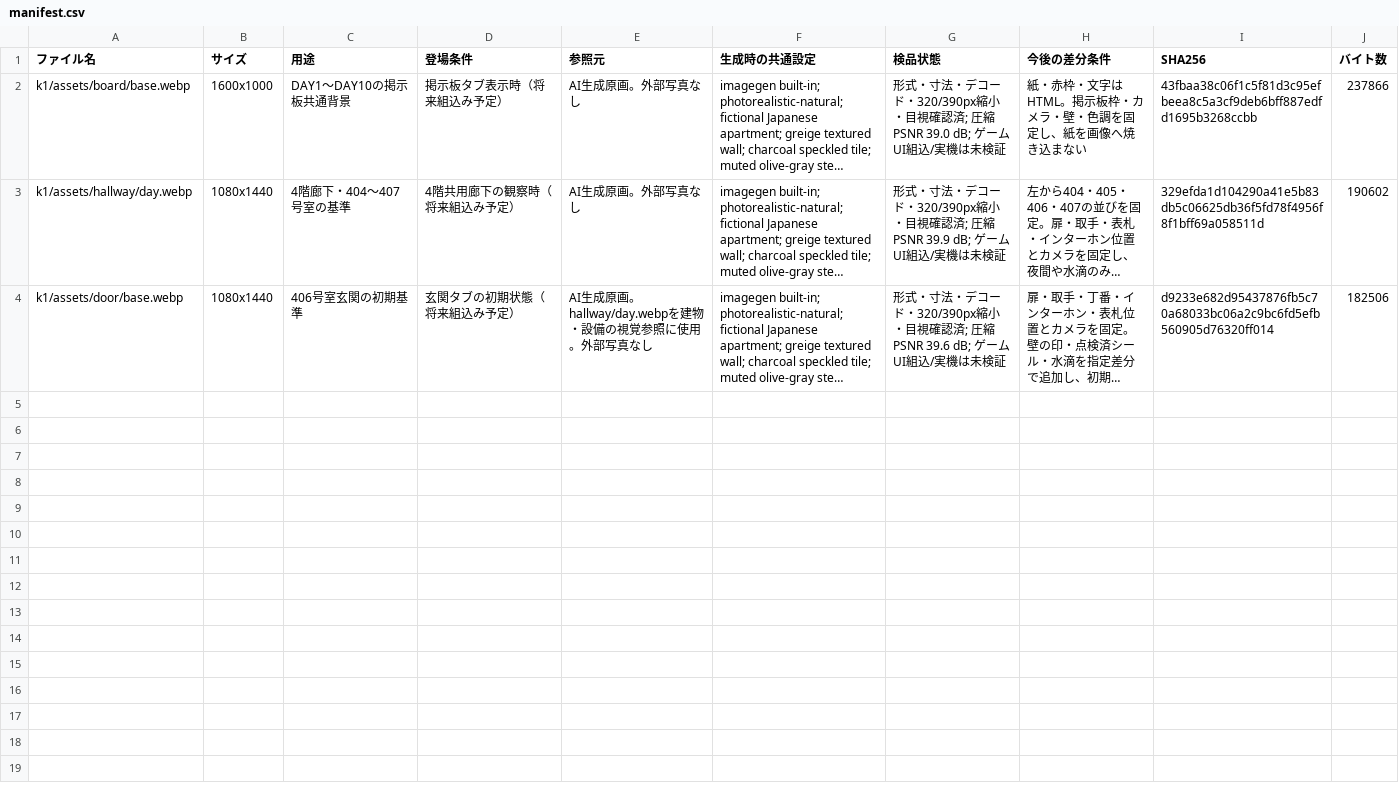
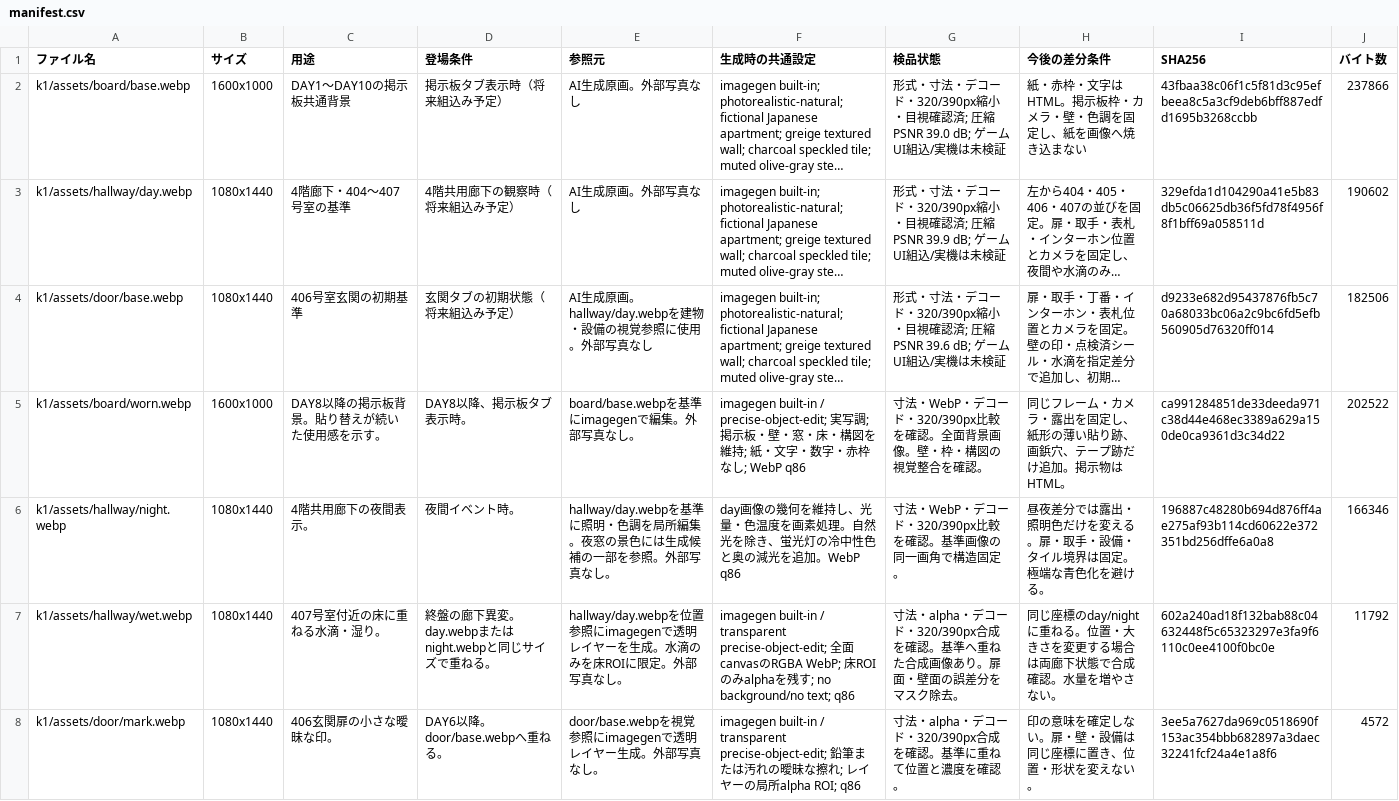
Before and after one commit to tora3-mystery/-, a CSV file: k1/assets/manifest.csv, drawn as a sheet; only a part is shown; long unchanged cells end in …; the diff covers the shown part only; the diff names each change by its address in the sheet, - before the commit and + after, or states it on an @@ line.

Commit message:
assets(k1): add phase two visual state images

```diff
--- a/k1/assets/manifest.csv
+++ b/k1/assets/manifest.csv
+row 5: k1/assets/board/worn.webp | 1600x1000 | DAY8以降の掲示板背景。貼り替えが続いた使用感を示す。 | DAY8以降、掲示板タブ表示時。 | board/base.webpを基準にimagegenで編集。外部写真なし。 | imagegen built-in / precise-object-edit; 実写調; 掲示板・壁・窓・床・構図を維持; 紙・文字・数字・赤枠なし; WebP q86 | 寸法・WebP・デコード・320/390px比較を確認。全面背景画像。壁・枠・構図の視覚整合を確認。 | 同じフレーム・カメラ・露出を固定し、紙形の薄い貼り跡、画鋲穴、テープ跡だけ追加。掲示物はHTML。 | ca991284851de33deeda971c38d44e468ec3389a629a150de0ca9361d3c34d22 | 202522
+row 6: k1/assets/hallway/night.webp | 1080x1440 | 4階共用廊下の夜間表示。 | 夜間イベント時。 | hallway/day.webpを基準に照明・色調を局所編集。夜窓の景色には生成候補の一部を参照。外部写真なし。 | day画像の幾何を維持し、光量・色温度を画素処理。自然光を除き、蛍光灯の冷中性色と奥の減光を追加。WebP q86 | 寸法・WebP・デコード・320/390px比較を確認。基準画像の同一画角で構造固定。 | 昼夜差分では露出・照明色だけを変える。扉・取手・設備・タイル境界は固定。極端な青色化を避ける。 | 196887c48280b694d876ff4ae275af93b114cd60622e372351bd256dffe6a0a8 | 166346
+row 7: k1/assets/hallway/wet.webp | 1080x1440 | 407号室付近の床に重ねる水滴・湿り。 | 終盤の廊下異変。day.webpまたはnight.webpと同じサイズで重ねる。 | hallway/day.webpを位置参照にimagegenで透明レイヤーを生成。水滴のみを床ROIに限定。外部写真なし。 | imagegen built-in / transparent precise-object-edit; 全面canvasのRGBA WebP; 床ROIのみalphaを残す; no background/no text; q86 | 寸法・alpha・デコード・320/390px合成を確認。基準へ重ねた合成画像あり。扉面・壁面の誤差分をマスク除去。 | 同じ座標のday/nightに重ねる。位置・大きさを変更する場合は両廊下状態で合成確認。水量を増やさない。 | 602a240ad18f132bab88c04632448f5c65323297e3fa9f6110c0ee4100f0bc0e | 11792
+row 8: k1/assets/door/mark.webp | 1080x1440 | 406玄関扉の小さな曖昧な印。 | DAY6以降。door/base.webpへ重ねる。 | door/base.webpを視覚参照にimagegenで透明レイヤー生成。外部写真なし。 | imagegen built-in / transparent precise-object-edit; 鉛筆または汚れの曖昧な擦れ; レイヤーの局所alpha ROI; q86 | 寸法・alpha・デコード・320/390px合成を確認。基準に重ねて位置と濃度を確認。 | 印の意味を確定しない。扉・壁・設備は同じ座標に置き、位置・形状を変えない。 | 3ee5a7627da969c0518690f153ac354bbb682897a3daec32241fcf24a4e1a8f6 | 4572
```
Also changed, not shown: 4 added rows elsewhere in this file, 44 other files.
